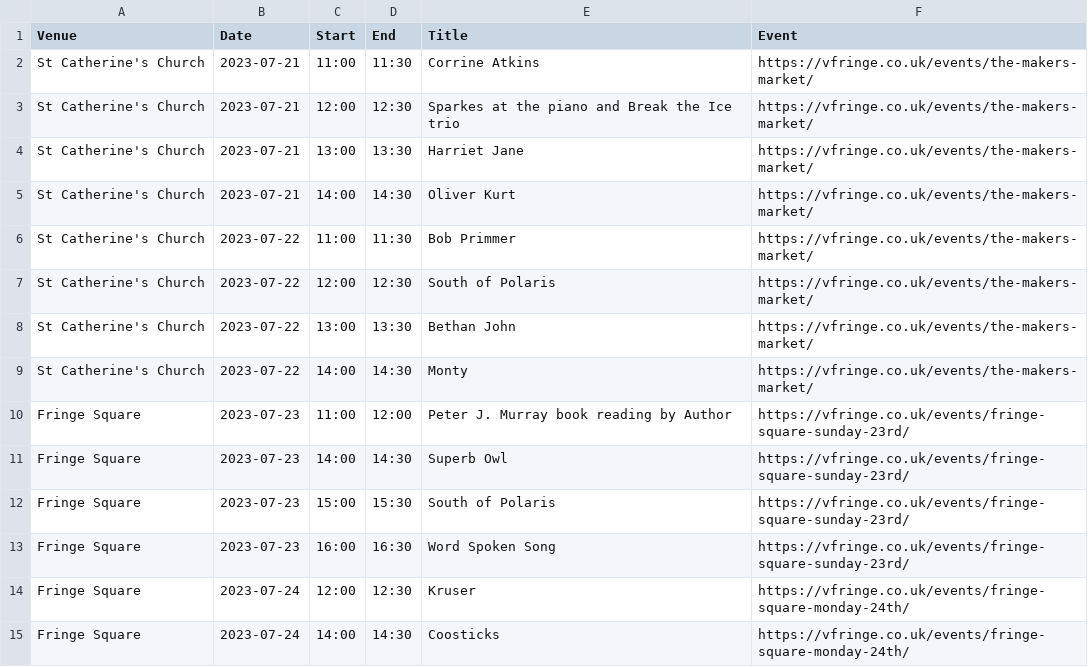
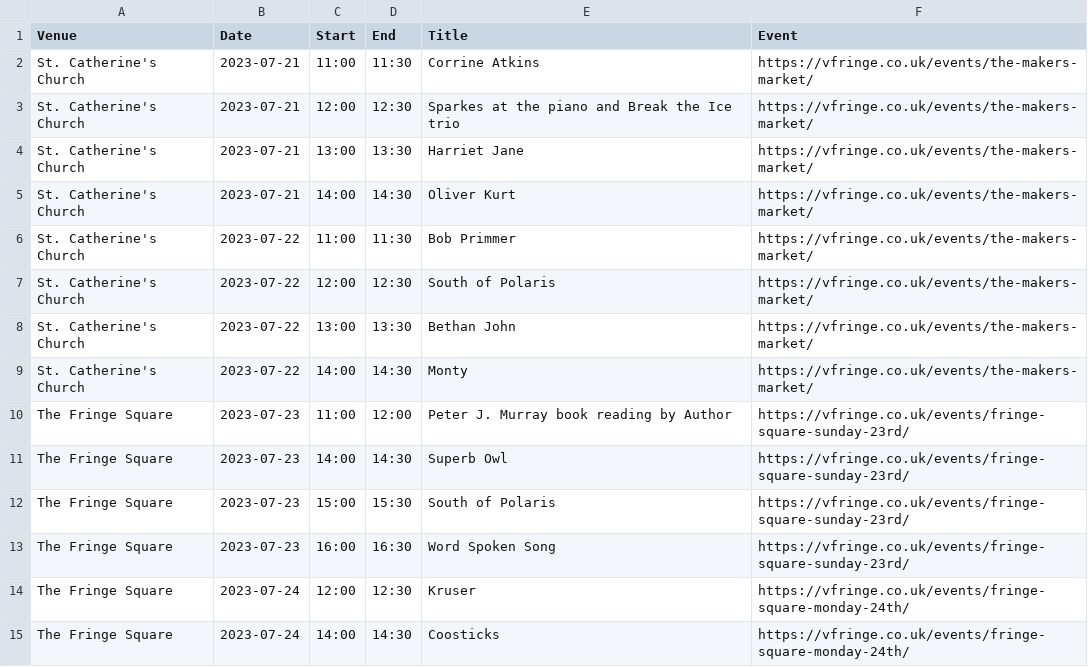
Before and after one commit to cgutteridge/vfringe2023, a CSV file: extras.csv, drawn as a sheet; only a part is shown; the diff covers the shown part only.

Commit message:
update extras

```diff
--- a/extras.csv
+++ b/extras.csv
@@ -1,15 +1,15 @@
 Venue,Date,Start,End,Title,Event
-St Catherine's Church,2023-07-21,11:00,11:30,Corrine Atkins,https://vfringe.co.uk/events/the-makers-market/
-St Catherine's Church,2023-07-21,12:00,12:30,Sparkes at the piano and Break the Ice trio,https://vfringe.co.uk/events/the-makers-market/
-St Catherine's Church,2023-07-21,13:00,13:30,Harriet Jane,https://vfringe.co.uk/events/the-makers-market/
-St Catherine's Church,2023-07-21,14:00,14:30,Oliver Kurt,https://vfringe.co.uk/events/the-makers-market/
-St Catherine's Church,2023-07-22,11:00,11:30,Bob Primmer,https://vfringe.co.uk/events/the-makers-market/
-St Catherine's Church,2023-07-22,12:00,12:30,South of Polaris,https://vfringe.co.uk/events/the-makers-market/
-St Catherine's Church,2023-07-22,13:00,13:30,Bethan John,https://vfringe.co.uk/events/the-makers-market/
-St Catherine's Church,2023-07-22,14:00,14:30,Monty,https://vfringe.co.uk/events/the-makers-market/
-Fringe Square,2023-07-23,11:00,12:00,Peter J. Murray book reading by Author,https://vfringe.co.uk/events/fringe-square-sunday-23rd/
-Fringe Square,2023-07-23,14:00,14:30,Superb Owl,https://vfringe.co.uk/events/fringe-square-sunday-23rd/
-Fringe Square,2023-07-23,15:00,15:30,South of Polaris,https://vfringe.co.uk/events/fringe-square-sunday-23rd/
-Fringe Square,2023-07-23,16:00,16:30,Word Spoken Song,https://vfringe.co.uk/events/fringe-square-sunday-23rd/
-Fringe Square,2023-07-24,12:00,12:30,Kruser,https://vfringe.co.uk/events/fringe-square-monday-24th/
-Fringe Square,2023-07-24,14:00,14:30,Coosticks,https://vfringe.co.uk/events/fringe-square-monday-24th/
+St. Catherine's Church,2023-07-21,11:00,11:30,Corrine Atkins,https://vfringe.co.uk/events/the-makers-market/
+St. Catherine's Church,2023-07-21,12:00,12:30,Sparkes at the piano and Break the Ice trio,https://vfringe.co.uk/events/the-makers-market/
+St. Catherine's Church,2023-07-21,13:00,13:30,Harriet Jane,https://vfringe.co.uk/events/the-makers-market/
+St. Catherine's Church,2023-07-21,14:00,14:30,Oliver Kurt,https://vfringe.co.uk/events/the-makers-market/
+St. Catherine's Church,2023-07-22,11:00,11:30,Bob Primmer,https://vfringe.co.uk/events/the-makers-market/
+St. Catherine's Church,2023-07-22,12:00,12:30,South of Polaris,https://vfringe.co.uk/events/the-makers-market/
+St. Catherine's Church,2023-07-22,13:00,13:30,Bethan John,https://vfringe.co.uk/events/the-makers-market/
+St. Catherine's Church,2023-07-22,14:00,14:30,Monty,https://vfringe.co.uk/events/the-makers-market/
+The Fringe Square,2023-07-23,11:00,12:00,Peter J. Murray book reading by Author,https://vfringe.co.uk/events/fringe-square-sunday-23rd/
+The Fringe Square,2023-07-23,14:00,14:30,Superb Owl,https://vfringe.co.uk/events/fringe-square-sunday-23rd/
+The Fringe Square,2023-07-23,15:00,15:30,South of Polaris,https://vfringe.co.uk/events/fringe-square-sunday-23rd/
+The Fringe Square,2023-07-23,16:00,16:30,Word Spoken Song,https://vfringe.co.uk/events/fringe-square-sunday-23rd/
+The Fringe Square,2023-07-24,12:00,12:30,Kruser,https://vfringe.co.uk/events/fringe-square-monday-24th/
+The Fringe Square,2023-07-24,14:00,14:30,Coosticks,https://vfringe.co.uk/events/fringe-square-monday-24th/
```
Also changed, not shown: 109 edited cells elsewhere in this file.
